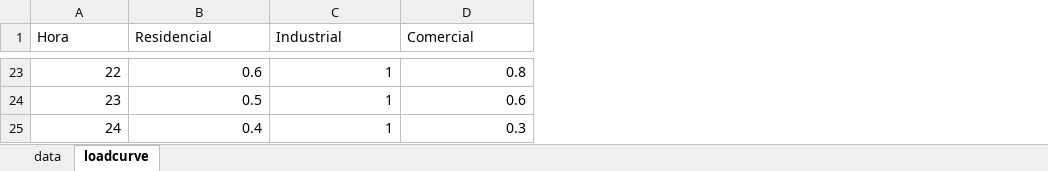
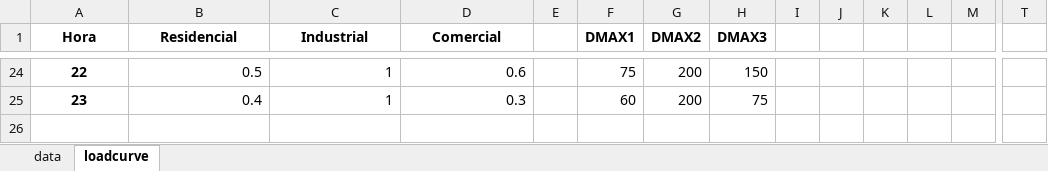
Before and after one commit to ignacio3009/SIPS-V2, an Excel workbook: data_3_bus.xlsx, sheet loadcurve, drawn as a sheet; only a part is shown, gaps mark what is left out; values as stored, in another font and other column widths than the file's, no borders; charts and pictures not drawn; removed rows and columns are numbered as before the commit, all else as after; rows hold the shown columns only; the diff covers the shown part only; the diff names each change by its address in the sheet, - before the commit and + after, or states it on an @@ line.

```diff
--- a/data_3_bus.xlsx (sheet loadcurve)
+++ b/data_3_bus.xlsx (sheet loadcurve)
+column E, empty
+column F (DMAX1), rows 24-25: 75 | 60
+column G (DMAX2), rows 24-25: 200 | 200
+column H (DMAX3), rows 24-25: 150 | 75
+column I, empty
+column J, empty
+column K, empty
+column L, empty
+column M, empty
+column T, empty
@@ A1:D1 bold: off → on, alignment: left → center @@
@@ A24:A25 bold: off → on, alignment: right → center @@
-B24 (Residencial): 0.6
+B24 (Residencial): 0.5
-D24 (Comercial): 0.8
+D24 (Comercial): 0.6
-B25 (Residencial): 0.5
+B25 (Residencial): 0.4
-D25 (Comercial): 0.6
+D25 (Comercial): 0.3
-row 25: 24 | 0.4 | 1 | 0.3
```
Also changed, not shown: 1 added row, 6 added columns, 16 edited cells and cell formats elsewhere in this sheet, sheet data, charts or pictures, 20 other files.
